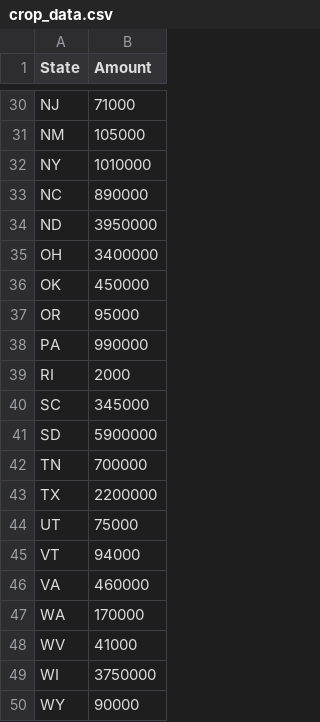
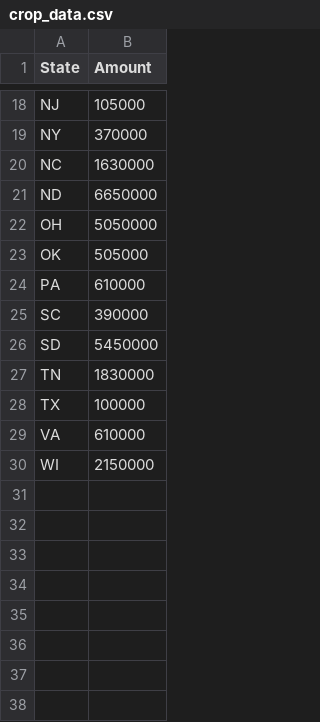
Before and after one commit to Seth-Keenan/iCropMap, a CSV file: crop_data.csv, drawn as a sheet; only a part is shown, gaps mark what is left out; removed rows and columns are numbered as before the commit, all else as after; the diff covers the shown part only; the diff names each change by its address in the sheet, - before the commit and + after, or states it on an @@ line.

```diff
--- a/crop_data.csv
+++ b/crop_data.csv
-B18 (Amount): 71000
+B18 (Amount): 105000
-row 31: NM | 105000
-B19 (Amount): 1010000
+B19 (Amount): 370000
-B20 (Amount): 890000
+B20 (Amount): 1630000
-B21 (Amount): 3950000
+B21 (Amount): 6650000
-B22 (Amount): 3400000
+B22 (Amount): 5050000
-B23 (Amount): 450000
+B23 (Amount): 505000
-row 37: OR | 95000
-B24 (Amount): 990000
+B24 (Amount): 610000
-row 39: RI | 2000
-B25 (Amount): 345000
+B25 (Amount): 390000
-B26 (Amount): 5900000
+B26 (Amount): 5450000
-B27 (Amount): 700000
+B27 (Amount): 1830000
-B28 (Amount): 2200000
+B28 (Amount): 100000
-row 44: UT | 75000
-row 45: VT | 94000
-B29 (Amount): 460000
+B29 (Amount): 610000
-row 47: WA | 170000
-row 48: WV | 41000
-B30 (Amount): 3750000
+B30 (Amount): 2150000
-row 50: WY | 90000
```
Also changed, not shown: 12 removed rows and 15 edited cells elsewhere in this file, 6 other files.
